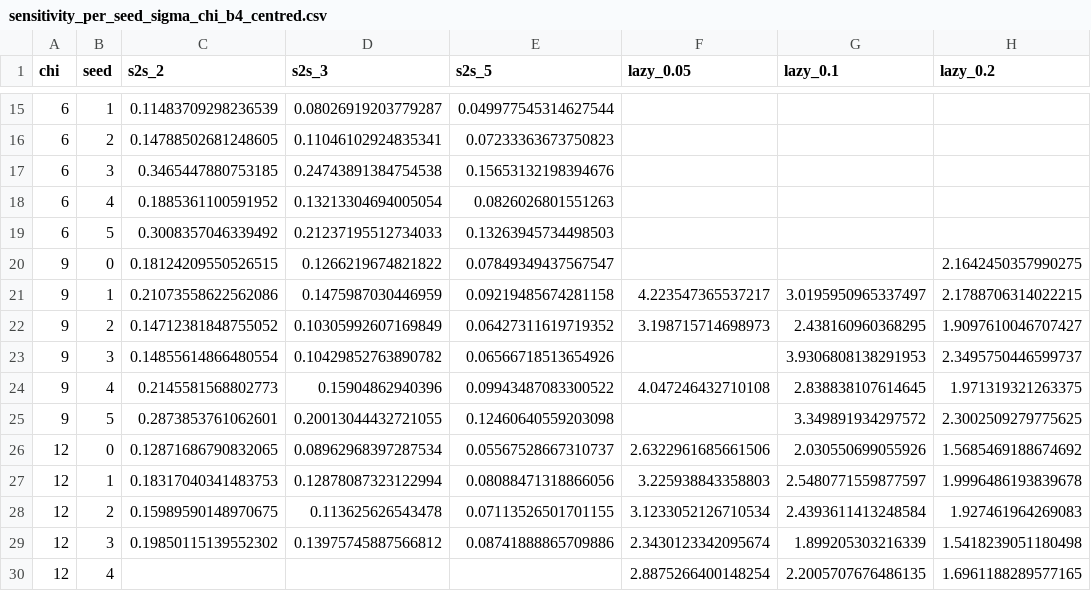
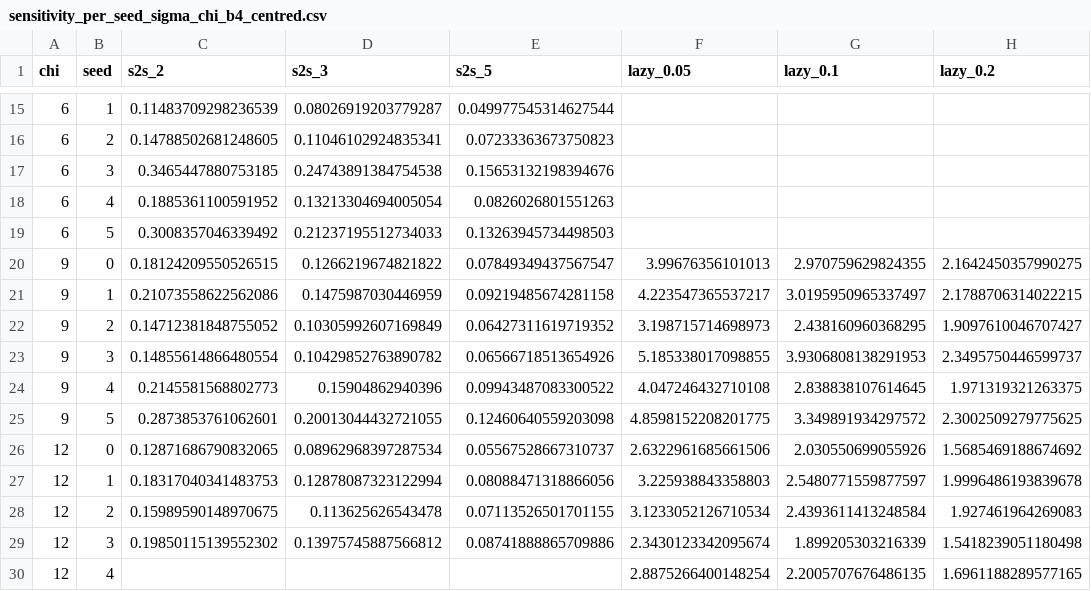
Before and after one commit to seamus-fallows/TTN-regimes, a CSV file: experiments/regime_map/results/sensitivity_per_seed_sigma_chi_b4_centred.csv, drawn as a sheet; only a part is shown, gaps mark what is left out.

Commit message:
regime-map: notes on N=8 maps; per-seed S2S brackets; summary figure

```diff
--- a/experiments/regime_map/results/sensitivity_per_seed_sigma_chi_b4_centred.csv
+++ b/experiments/regime_map/results/sensitivity_per_seed_sigma_chi_b4_centred.csv
@@ -19,8 +19,8 @@ chi,seed,s2s_2,s2s_3,s2s_5,lazy_0.05,lazy_0.1,lazy_0.2
 6,5,0.3008357046339492,0.21237195512734033,0.13263945734498503,,,
-9,0,0.18124209550526515,0.1266219674821822,0.07849349437567547,,,2.1642450357990275
+9,0,0.18124209550526515,0.1266219674821822,0.07849349437567547,3.99676356101013,2.970759629824355,2.1642450357990275
 9,1,0.21073558622562086,0.1475987030446959,0.09219485674281158,4.223547365537217,3.0195950965337497,2.1788706314022215
 9,2,0.14712381848755052,0.10305992607169849,0.06427311619719352,3.198715714698973,2.438160960368295,1.9097610046707427
-9,3,0.14855614866480554,0.10429852763890782,0.06566718513654926,,3.9306808138291953,2.3495750446599737
+9,3,0.14855614866480554,0.10429852763890782,0.06566718513654926,5.185338017098855,3.9306808138291953,2.3495750446599737
 9,4,0.2145581568802773,0.15904862940396,0.09943487083300522,4.047246432710108,2.838838107614645,1.971319321263375
-9,5,0.2873853761062601,0.20013044432721055,0.12460640559203098,,3.349891934297572,2.3002509279775625
+9,5,0.2873853761062601,0.20013044432721055,0.12460640559203098,4.8598152208201775,3.349891934297572,2.3002509279775625
 12,0,0.12871686790832065,0.08962968397287534,0.05567528667310737,2.6322961685661506,2.030550699055926,1.5685469188674692
```
Also changed, not shown: experiments/regime_map/results/boundaries_sigma_chi_b4_centred.csv, experiments/regime_map/results/boundaries_sigma_chi_b4_twocopy.csv, 10 other files.
